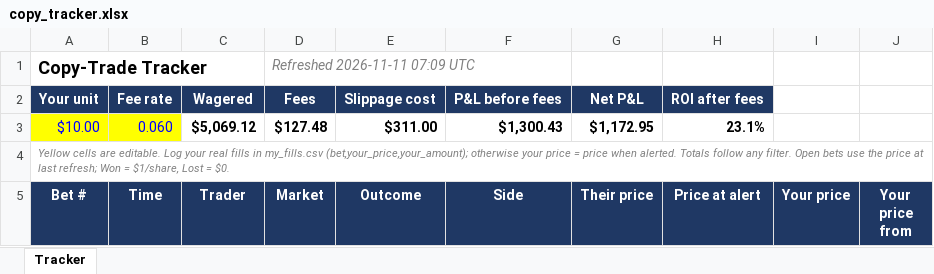
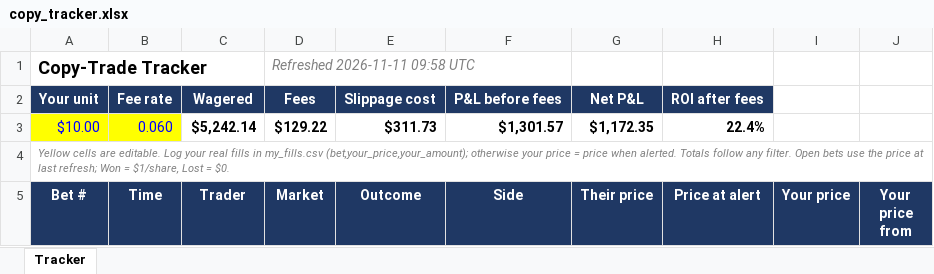
Before and after one commit to domc47/bethub, an Excel workbook: copy_tracker.xlsx, sheet Tracker, drawn as a sheet; only a part is shown; values as stored, in another font and other column widths than the file's, no borders; charts and pictures not drawn; the diff covers the shown part only; the diff names each change by its address in the sheet, - before the commit and + after, or states it on an @@ line.

```diff
--- a/copy_tracker.xlsx (sheet Tracker)
+++ b/copy_tracker.xlsx (sheet Tracker)
-D1 (Market): Refreshed 2026-11-11 07:09 UTC
+D1 (Market): Refreshed 2026-11-11 09:58 UTC
-C3 (Trader): $5,069.12
+C3 (Trader): $5,242.14
-D3 (Market): $127.48
+D3 (Market): $129.22
-E3 (Outcome): $311.00
+E3 (Outcome): $311.73
-F3 (Side): $1,300.43
+F3 (Side): $1,301.57
-G3 (Their price): $1,172.95
+G3 (Their price): $1,172.35
-H3 (Price at alert): 23.1%
+H3 (Price at alert): 22.4%
```
Also changed, not shown: 4 added rows and 77 edited cells elsewhere in this sheet, hidden cells.
